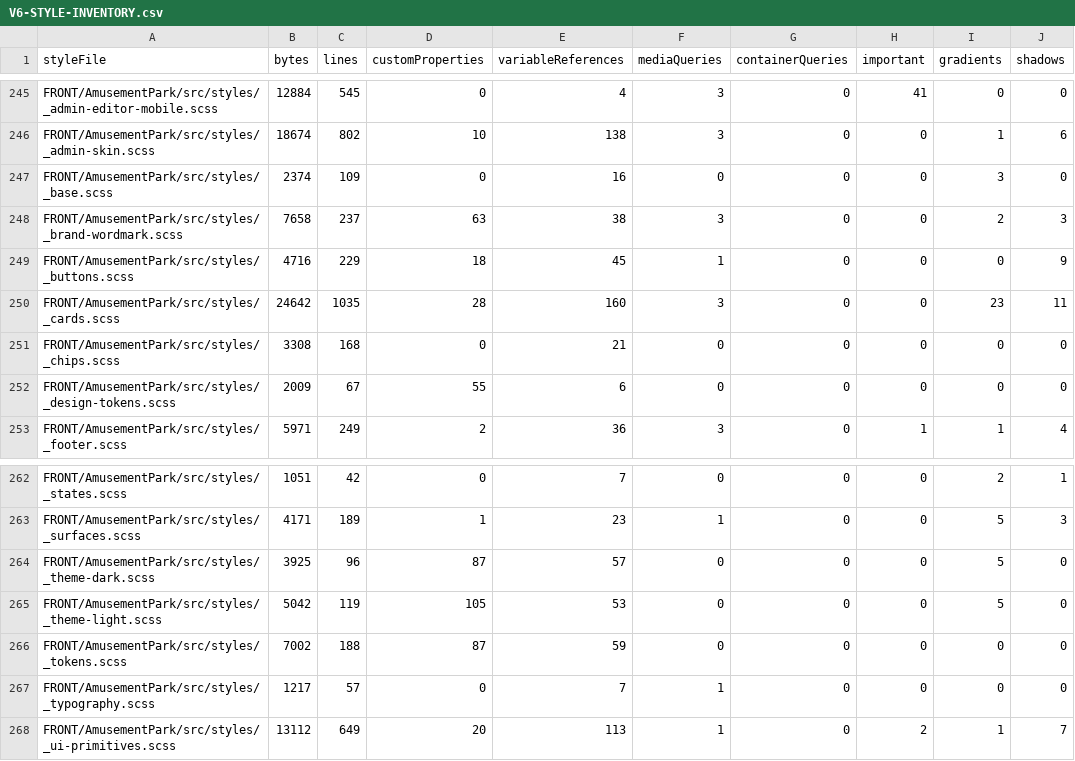
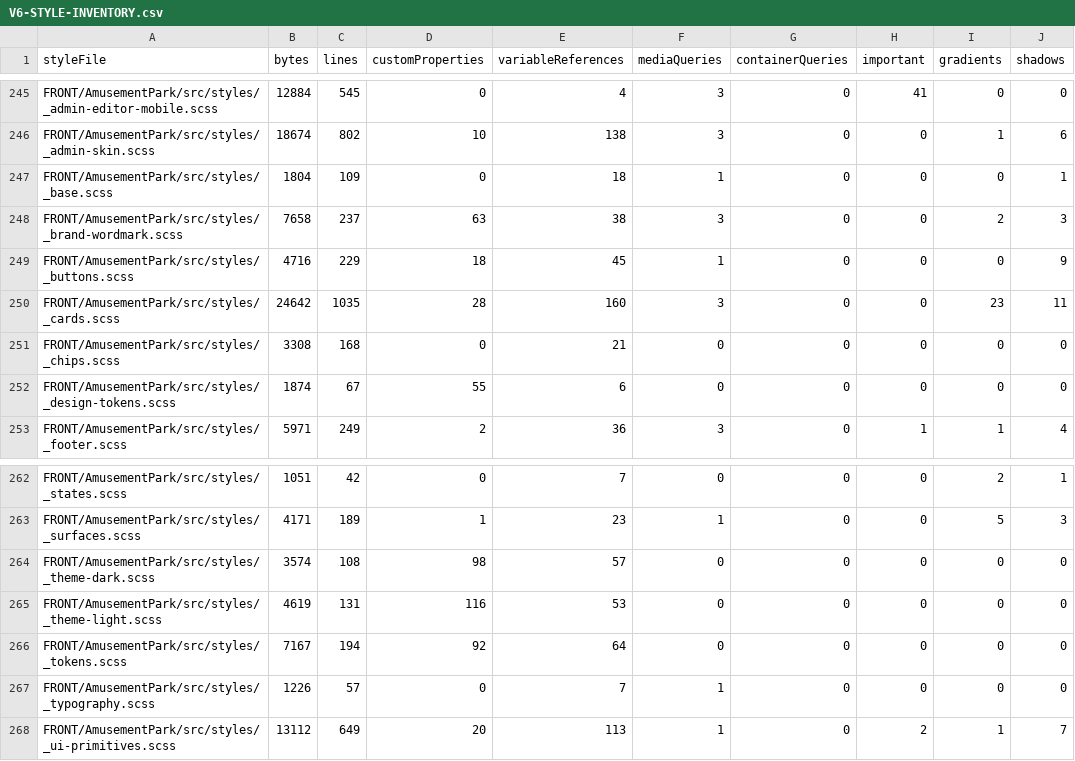
Before and after one commit to Ced59/AmusementParkProject, a CSV file: docs/design-v6/generated/V6-STYLE-INVENTORY.csv, drawn as a sheet; only a part is shown, gaps mark what is left out; the diff names each change by its address in the sheet, - before the commit and + after, or states it on an @@ line.

```diff
--- a/docs/design-v6/generated/V6-STYLE-INVENTORY.csv
+++ b/docs/design-v6/generated/V6-STYLE-INVENTORY.csv
-B247 (bytes): 2374
+B247 (bytes): 1804
-E247 (variableReferences): 16
+E247 (variableReferences): 18
-F247 (mediaQueries): 0
+F247 (mediaQueries): 1
-I247 (gradients): 3
+I247 (gradients): 0
-J247 (shadows): 0
+J247 (shadows): 1
-B252 (bytes): 2009
+B252 (bytes): 1874
-B264 (bytes): 3925
+B264 (bytes): 3574
-C264 (lines): 96
+C264 (lines): 108
-D264 (customProperties): 87
+D264 (customProperties): 98
-I264:I265 (gradients): 5
+I264:I265 (gradients): 0
-B265 (bytes): 5042
+B265 (bytes): 4619
-C265 (lines): 119
+C265 (lines): 131
-D265 (customProperties): 105
+D265 (customProperties): 116
-B266 (bytes): 7002
+B266 (bytes): 7167
-C266 (lines): 188
+C266 (lines): 194
-D266 (customProperties): 87
+D266 (customProperties): 92
-E266 (variableReferences): 59
+E266 (variableReferences): 64
-B267 (bytes): 1217
+B267 (bytes): 1226
```
Also changed, not shown: 13 other files.
